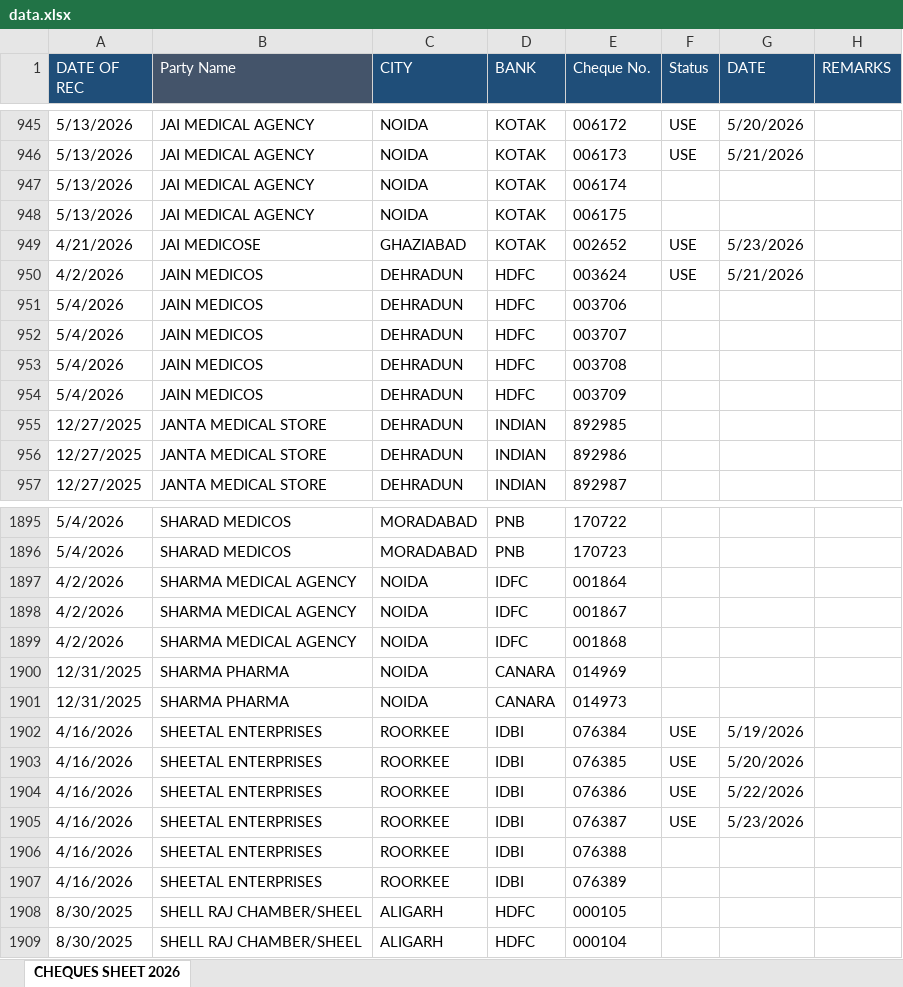
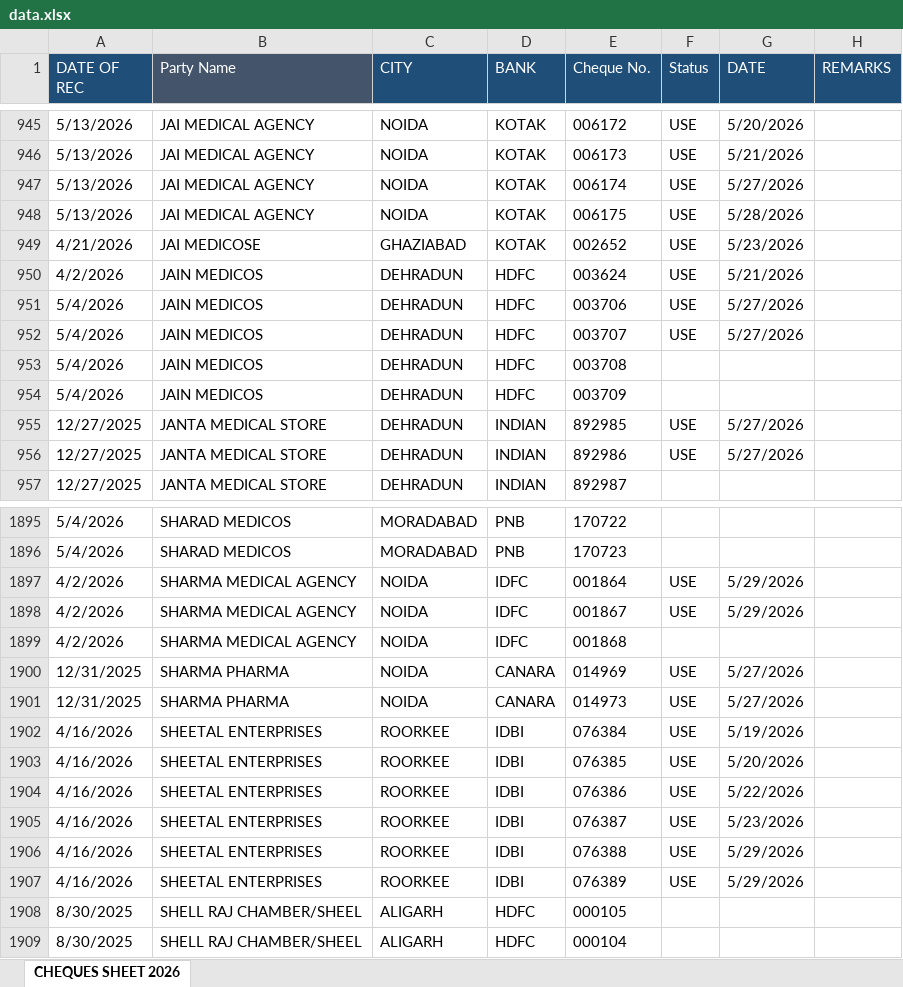
Before and after one commit to abenterprisesghz-stack/cheque-tracker, an Excel workbook: data.xlsx, sheet CHEQUES SHEET 2026, drawn as a sheet; only a part is shown, gaps mark what is left out; values as stored, in another font and other column widths than the file's, no borders; conditional formats not drawn; the diff covers the shown part only; the diff names each change by its address in the sheet, - before the commit and + after, or states it on an @@ line.

```diff
--- a/data.xlsx (sheet CHEQUES SHEET 2026)
+++ b/data.xlsx (sheet CHEQUES SHEET 2026)
-F947:F948 (Status): (empty)
+F947:F948 (Status): USE
-G947 (DATE): (empty)
+G947 (DATE): 5/27/2026
-G948 (DATE): (empty)
+G948 (DATE): 5/28/2026
-F951:F952 (Status): (empty)
+F951:F952 (Status): USE
-G951:G952 (DATE): (empty)
+G951:G952 (DATE): 5/27/2026
-F955:F956 (Status): (empty)
+F955:F956 (Status): USE
-G955:G956 (DATE): (empty)
+G955:G956 (DATE): 5/27/2026
-F1897:F1898 (Status): (empty)
+F1897:F1898 (Status): USE
-G1897:G1898 (DATE): (empty)
+G1897:G1898 (DATE): 5/29/2026
-F1900:F1901 (Status): (empty)
+F1900:F1901 (Status): USE
-G1900:G1901 (DATE): (empty)
+G1900:G1901 (DATE): 5/27/2026
-F1906:F1907 (Status): (empty)
+F1906:F1907 (Status): USE
-G1906:G1907 (DATE): (empty)
+G1906:G1907 (DATE): 5/29/2026
```
Also changed, not shown: 252 added rows, 1 removed row and 411 edited cells elsewhere in this sheet.
